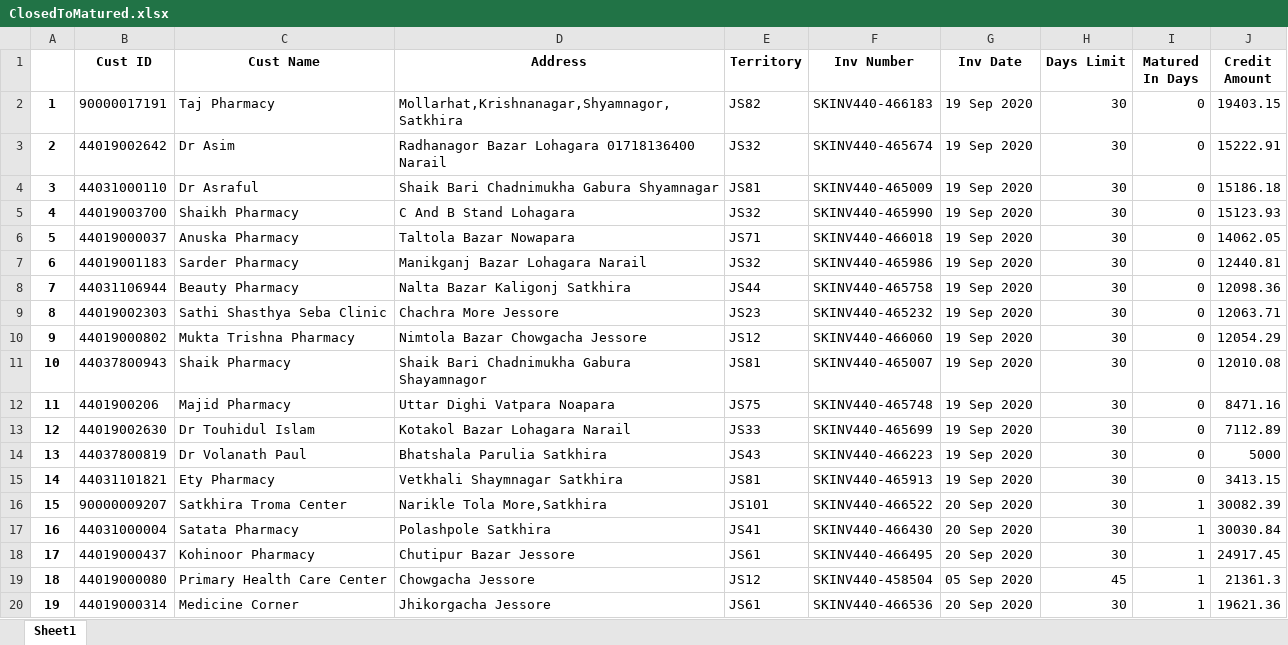
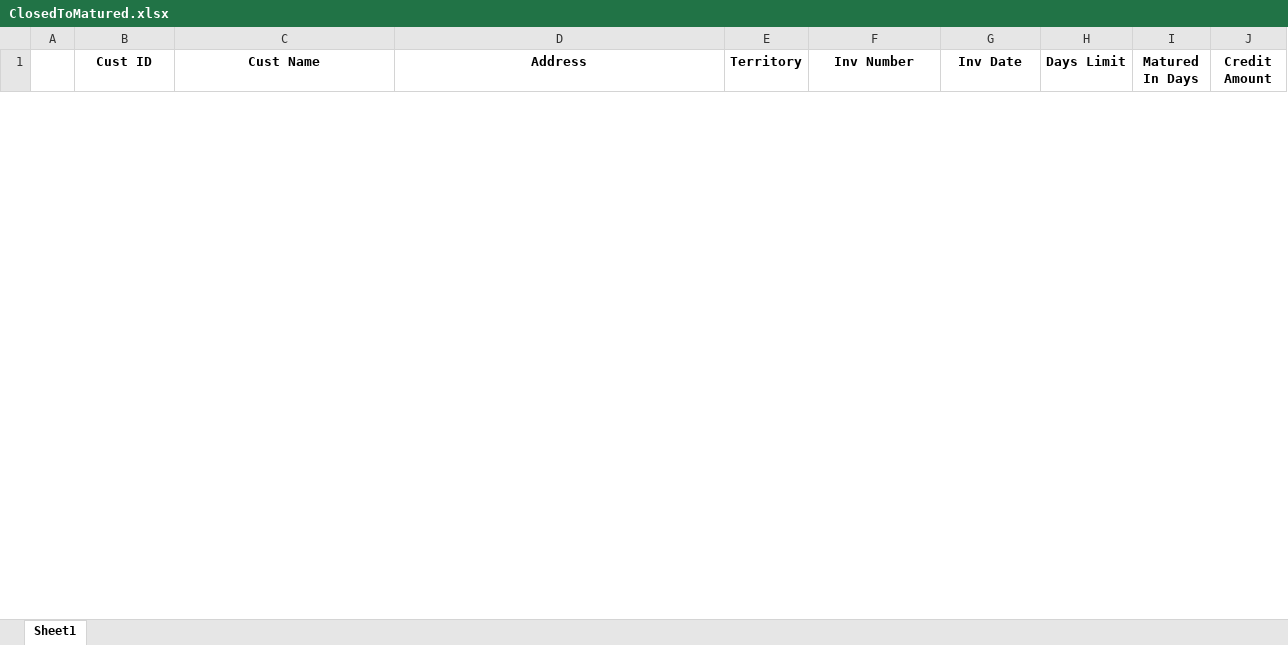
Before and after one commit to RoyelBee/31BranchOutstanding, an Excel workbook: Data/ClosedToMatured.xlsx, sheet Sheet1, drawn as a sheet; only a part is shown; values as stored, in another font and other column widths than the file's, no borders; removed rows and columns are numbered as before the commit, all else as after; the diff covers the shown part only; the diff names each change by its address in the sheet, - before the commit and + after, or states it on an @@ line.

```diff
--- a/Data/ClosedToMatured.xlsx (sheet Sheet1)
+++ b/Data/ClosedToMatured.xlsx (sheet Sheet1)
-row 2: 1 | 90000017191 | Taj Pharmacy | Mollarhat,Krishnanagar,Shyamnagor,Satkhira | JS82 | SKINV440-466183 | 19 Sep 2020 | 30 | 0 | 19403.15
-row 3: 2 | 44019002642 | Dr Asim | Radhanagor Bazar Lohagara 01718136400 Narail | JS32 | SKINV440-465674 | 19 Sep 2020 | 30 | 0 | 15222.91
-row 4: 3 | 44031000110 | Dr Asraful | Shaik Bari Chadnimukha Gabura Shyamnagar | JS81 | SKINV440-465009 | 19 Sep 2020 | 30 | 0 | 15186.18
-row 5: 4 | 44019003700 | Shaikh Pharmacy | C And B Stand Lohagara | JS32 | SKINV440-465990 | 19 Sep 2020 | 30 | 0 | 15123.93
-row 6: 5 | 44019000037 | Anuska Pharmacy | Taltola Bazar Nowapara | JS71 | SKINV440-466018 | 19 Sep 2020 | 30 | 0 | 14062.05
-row 7: 6 | 44019001183 | Sarder Pharmacy | Manikganj Bazar Lohagara Narail | JS32 | SKINV440-465986 | 19 Sep 2020 | 30 | 0 | 12440.81
-row 8: 7 | 44031106944 | Beauty Pharmacy | Nalta Bazar Kaligonj Satkhira | JS44 | SKINV440-465758 | 19 Sep 2020 | 30 | 0 | 12098.36
-row 9: 8 | 44019002303 | Sathi Shasthya Seba Clinic | Chachra More Jessore | JS23 | SKINV440-465232 | 19 Sep 2020 | 30 | 0 | 12063.71
-row 10: 9 | 44019000802 | Mukta Trishna Pharmacy | Nimtola Bazar Chowgacha Jessore | JS12 | SKINV440-466060 | 19 Sep 2020 | 30 | 0 | 12054.29
-row 11: 10 | 44037800943 | Shaik Pharmacy | Shaik Bari Chadnimukha Gabura Shayamnagor | JS81 | SKINV440-465007 | 19 Sep 2020 | 30 | 0 | 12010.08
-row 12: 11 | 4401900206 | Majid Pharmacy | Uttar Dighi Vatpara Noapara | JS75 | SKINV440-465748 | 19 Sep 2020 | 30 | 0 | 8471.16
-row 13: 12 | 44019002630 | Dr Touhidul Islam | Kotakol Bazar Lohagara Narail | JS33 | SKINV440-465699 | 19 Sep 2020 | 30 | 0 | 7112.89
-row 14: 13 | 44037800819 | Dr Volanath Paul | Bhatshala Parulia Satkhira | JS43 | SKINV440-466223 | 19 Sep 2020 | 30 | 0 | 5000
-row 15: 14 | 44031101821 | Ety Pharmacy | Vetkhali Shaymnagar Satkhira | JS81 | SKINV440-465913 | 19 Sep 2020 | 30 | 0 | 3413.15
-row 16: 15 | 90000009207 | Satkhira Troma Center | Narikle Tola More,Satkhira | JS101 | SKINV440-466522 | 20 Sep 2020 | 30 | 1 | 30082.39
-row 17: 16 | 44031000004 | Satata Pharmacy | Polashpole Satkhira | JS41 | SKINV440-466430 | 20 Sep 2020 | 30 | 1 | 30030.84
-row 18: 17 | 44019000437 | Kohinoor Pharmacy | Chutipur Bazar Jessore | JS61 | SKINV440-466495 | 20 Sep 2020 | 30 | 1 | 24917.45
-row 19: 18 | 44019000080 | Primary Health Care Center | Chowgacha Jessore | JS12 | SKINV440-458504 | 05 Sep 2020 | 45 | 1 | 21361.3
-row 20: 19 | 44019000314 | Medicine Corner | Jhikorgacha Jessore | JS61 | SKINV440-466536 | 20 Sep 2020 | 30 | 1 | 19621.36
```
Also changed, not shown: 18 added rows and 39 removed rows elsewhere in this sheet, Data/AgingMatured.xlsx, Data/AgingMaturedTable.xlsx, 30 other files.
